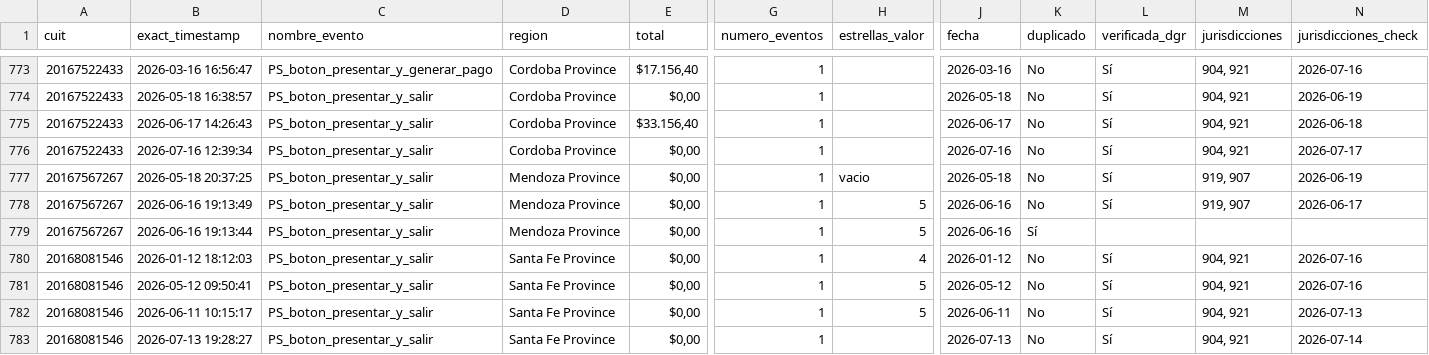
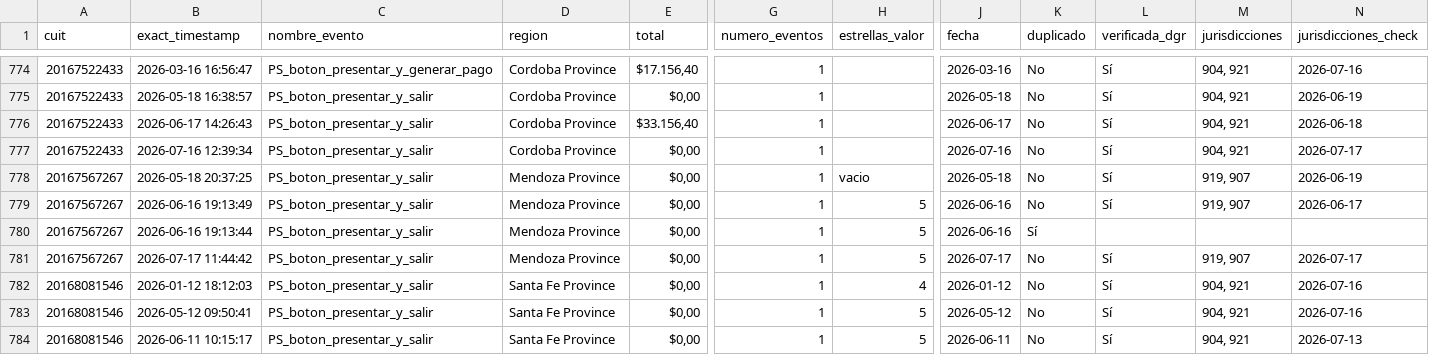
Before and after one commit to framirez-comarb/ps-verificacion-comarb, a CSV file: ps_verificacion.csv, drawn as a sheet; only a part is shown, gaps mark what is left out; the shorter side is filled out with more unchanged rows; rows hold the shown columns only; the diff covers the shown part only; the diff names each change by its address in the sheet, - before the commit and + after, or states it on an @@ line.

```diff
--- a/ps_verificacion.csv
+++ b/ps_verificacion.csv
+row 781: 20167567267 | 2026-07-17 11:44:42 | PS_boton_presentar_y_salir | Mendoza Province | $0,00 | 1 | 5 | 2026-07-17 | No | Sí | 919, 907 | 2026-07-17
```
Also changed, not shown: 14 added rows elsewhere in this file, ps_verificacion_errores.csv, 3 other files.
